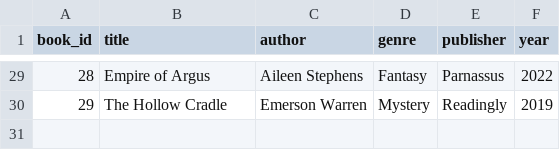
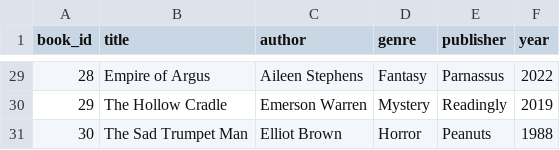
Before and after one commit to majahede/bookclub, a CSV file: data/books.csv, drawn as a sheet; only a part is shown, gaps mark what is left out; the diff names each change by its address in the sheet, - before the commit and + after, or states it on an @@ line.

```diff
--- a/data/books.csv
+++ b/data/books.csv
+row 31: 30 | The Sad Trumpet Man | Elliot Brown | Horror | Peanuts | 1988
```
Also changed, not shown: data/members.csv, data/reviews.csv, 2 other files.
